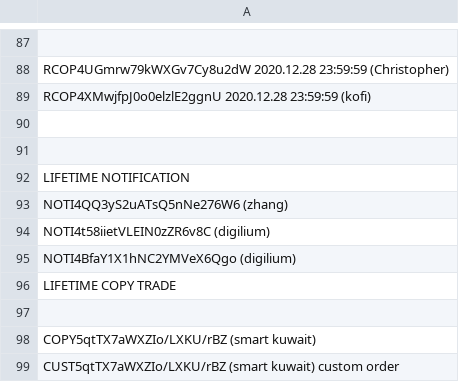
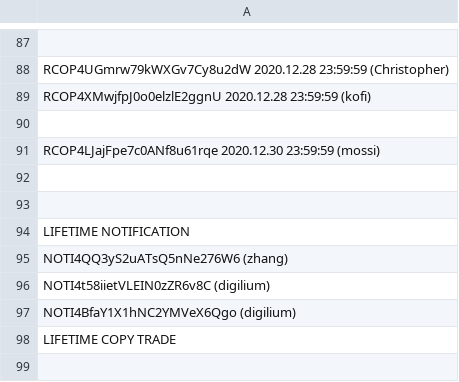
Before and after one commit to infotechniques/infotechniques.github.io, a CSV file: usernamecreated.csv, drawn as a sheet; only a part is shown, gaps mark what is left out; the shorter side is filled out with more unchanged rows; the diff names each change by its address in the sheet, - before the commit and + after, or states it on an @@ line.

Commit message:
Update usernamecreated.csv

```diff
--- a/usernamecreated.csv
+++ b/usernamecreated.csv
+row 91: RCOP4LJajFpe7c0ANf8u61rqe 2020.12.30 23:59:59 (mossi)
+row 92: (empty)
```
